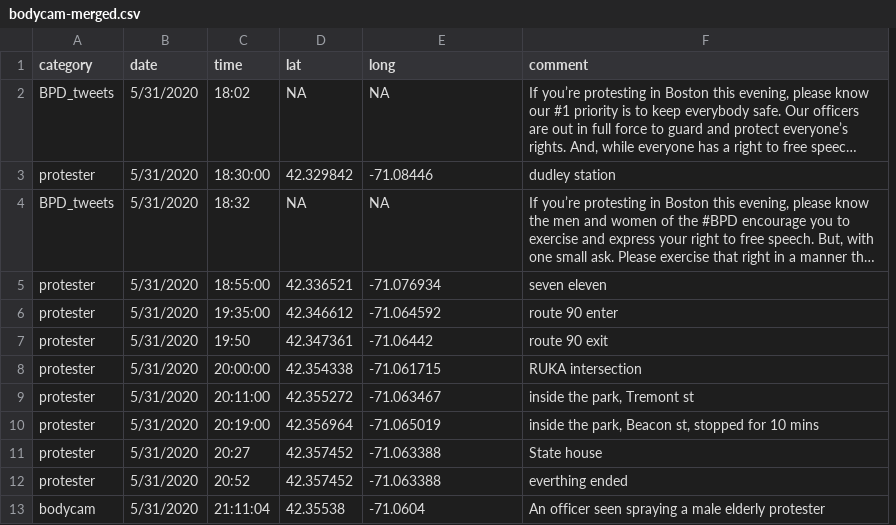
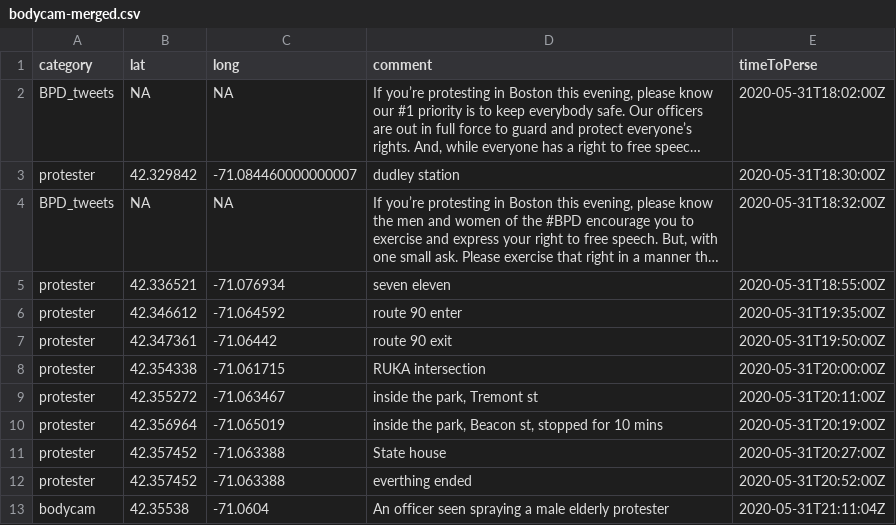
Before and after one commit to Yuriko-Schumacher/police-bodycam, a CSV file: data/bodycam-merged.csv, drawn as a sheet; only a part is shown; long unchanged cells end in …; removed rows and columns are numbered as before the commit, all else as after; the diff names each change by its address in the sheet, - before the commit and + after, or states it on an @@ line.

```diff
--- a/data/bodycam-merged.csv
+++ b/data/bodycam-merged.csv
-column B (date), rows 2-13: all 5/31/2020
-column C (time), rows 2-13: 18:02 | 18:30:00 | 18:32 | 18:55:00 | 19:35:00 | 19:50 | 20:00:00 | 20:11:00 | 20:19:00 | 20:27 | 20:52 | 21:11:04
+column E (timeToPerse), rows 2-13: 2020-05-31T18:02:00Z | 2020-05-31T18:30:00Z | 2020-05-31T18:32:00Z | 2020-05-31T18:55:00Z | 2020-05-31T19:35:00Z | 2020-05-31T19:50:00Z | 2020-05-31T20:00:00Z | 2020-05-31T20:11:00Z | 2020-05-31T20:19:00Z | 2020-05-31T20:27:00Z | 2020-05-31T20:52:00Z | 2020-05-31T21:11:04Z
-C3 (long): -71.08446
+C3 (long): -71.084460000000007
```
Also changed, not shown: 6 other files.
